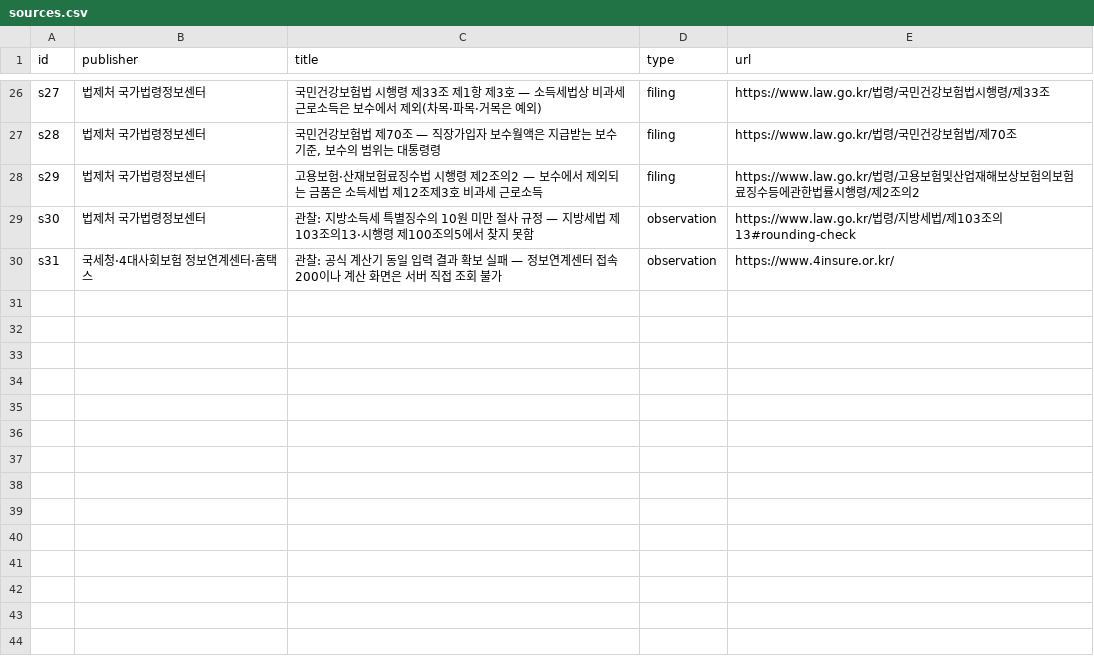
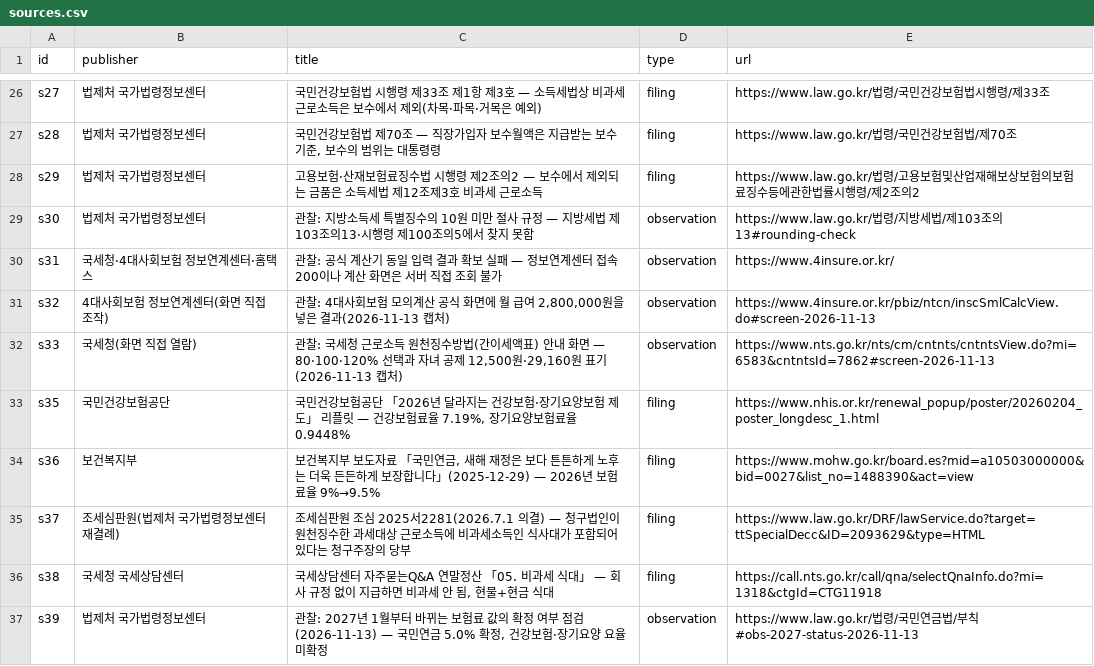
Before and after one commit to CertainAmount/finyul-data, a CSV file: data/net-salary-calculator-take-home-pay/sources.csv, drawn as a sheet; only a part is shown, gaps mark what is left out; the diff names each change by its address in the sheet, - before the commit and + after, or states it on an @@ line.

Commit message:
Sync: 149 articles, 74 figures, 272 tables, 35 calculators

```diff
--- a/data/net-salary-calculator-take-home-pay/sources.csv
+++ b/data/net-salary-calculator-take-home-pay/sources.csv
+row 31: s32 | 4대사회보험 정보연계센터(화면 직접 조작) | 관찰: 4대사회보험 모의계산 공식 화면에 월 급여 2,800,000원을 넣은 결과(2026-11-13 캡처) | observation | https://www.4insure.or.kr/pbiz/ntcn/inscSmlCalcView.do#screen-2026-11-13
+row 32: s33 | 국세청(화면 직접 열람) | 관찰: 국세청 근로소득 원천징수방법(간이세액표) 안내 화면 — 80·100·120% 선택과 자녀 공제 12,500원·29,160원 표기(2026-11-13 캡처) | observation | https://www.nts.go.kr/nts/cm/cntnts/cntntsView.do?mi=6583&cntntsId=7862#screen-2026-11-13
+row 33: s35 | 국민건강보험공단 | 국민건강보험공단 「2026년 달라지는 건강보험·장기요양보험 제도」 리플릿 — 건강보험료율 7.19%, 장기요양보험료율 0.9448% | filing | https://www.nhis.or.kr/renewal_popup/poster/20260204_poster_longdesc_1.html
+row 34: s36 | 보건복지부 | 보건복지부 보도자료 「국민연금, 새해 재정은 보다 튼튼하게 노후는 더욱 든든하게 보장합니다」(2025-12-29) — 2026년 보험료율 9%→9.5% | filing | https://www.mohw.go.kr/board.es?mid=a10503000000&bid=0027&list_no=1488390&act=view
+row 35: s37 | 조세심판원(법제처 국가법령정보센터 재결례) | 조세심판원 조심 2025서2281(2026.7.1 의결) — 청구법인이 원천징수한 과세대상 근로소득에 비과세소득인 식사대가 포함되어 있다는 청구주장의 당부 | filing | https://www.law.go.kr/DRF/lawService.do?target=ttSpecialDecc&ID=2093629&type=HTML
+row 36: s38 | 국세청 국세상담센터 | 국세상담센터 자주묻는Q&A 연말정산 「05. 비과세 식대」 — 회사 규정 없이 지급하면 비과세 안 됨, 현물+현금 식대 | filing | https://call.nts.go.kr/call/qna/selectQnaInfo.do?mi=1318&ctgId=CTG11918
+row 37: s39 | 법제처 국가법령정보센터 | 관찰: 2027년 1월부터 바뀌는 보험료 값의 확정 여부 점검(2026-11-13) — 국민연금 5.0% 확정, 건강보험·장기요양 요율 미확정 | observation | https://www.law.go.kr/법령/국민연금법/부칙#obs-2027-status-2026-11-13
```
Also changed, not shown: data/net-salary-calculator-take-home-pay/table-1.csv, 2 other files.
